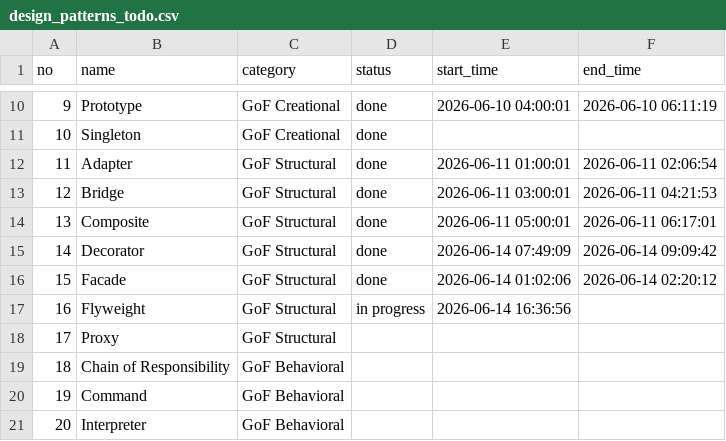
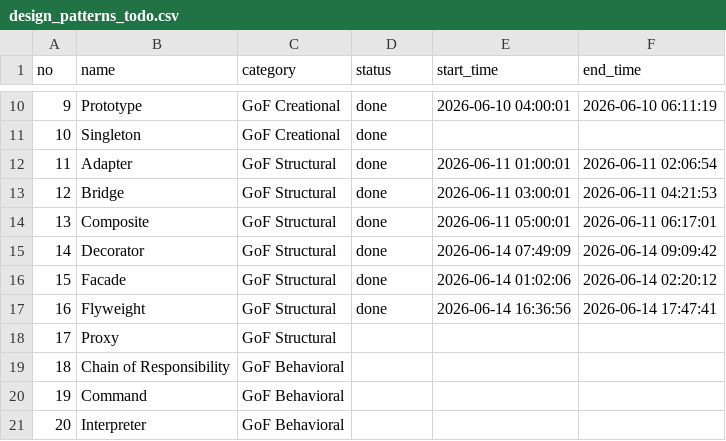
Before and after one commit to alfa-yohannis/short_video_generator, a CSV file: design_patterns_todo.csv, drawn as a sheet; only a part is shown, gaps mark what is left out.

```diff
--- a/design_patterns_todo.csv
+++ b/design_patterns_todo.csv
@@ -16,3 +16,3 @@ no,name,category,status,start_time,end_time
 15,Facade,GoF Structural,done,2026-06-14 01:02:06,2026-06-14 02:20:12
-16,Flyweight,GoF Structural,in progress,2026-06-14 16:36:56,
+16,Flyweight,GoF Structural,done,2026-06-14 16:36:56,2026-06-14 17:47:41
 17,Proxy,GoF Structural,,,
```
Also changed, not shown: 8 other files.
